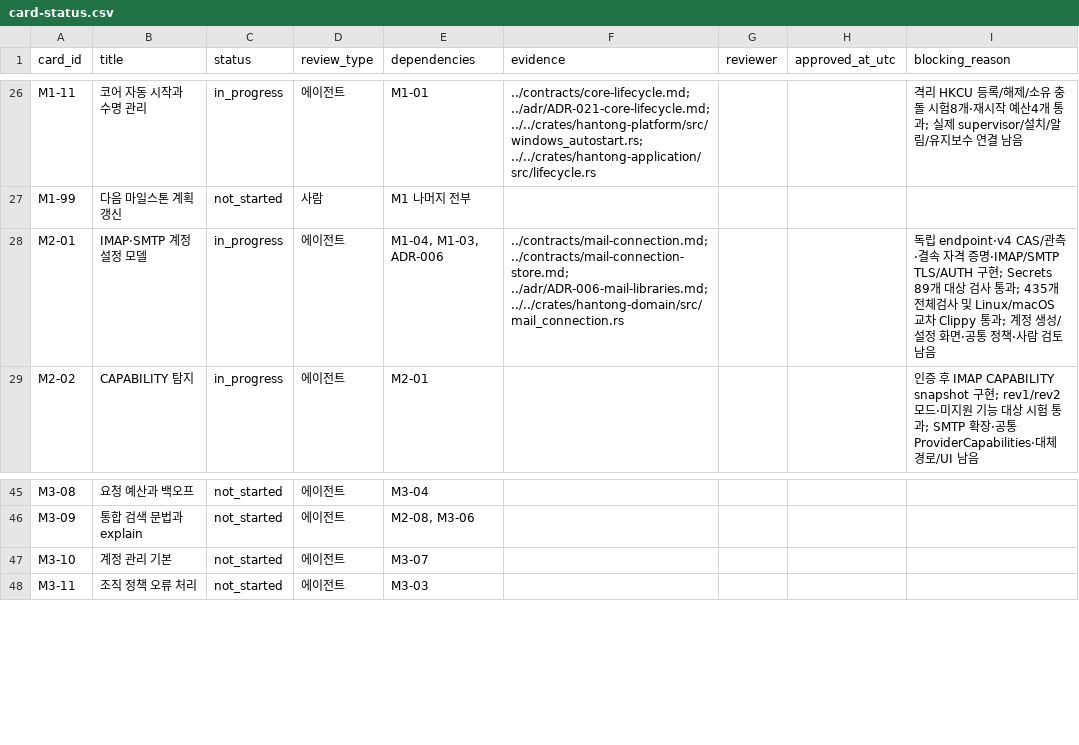
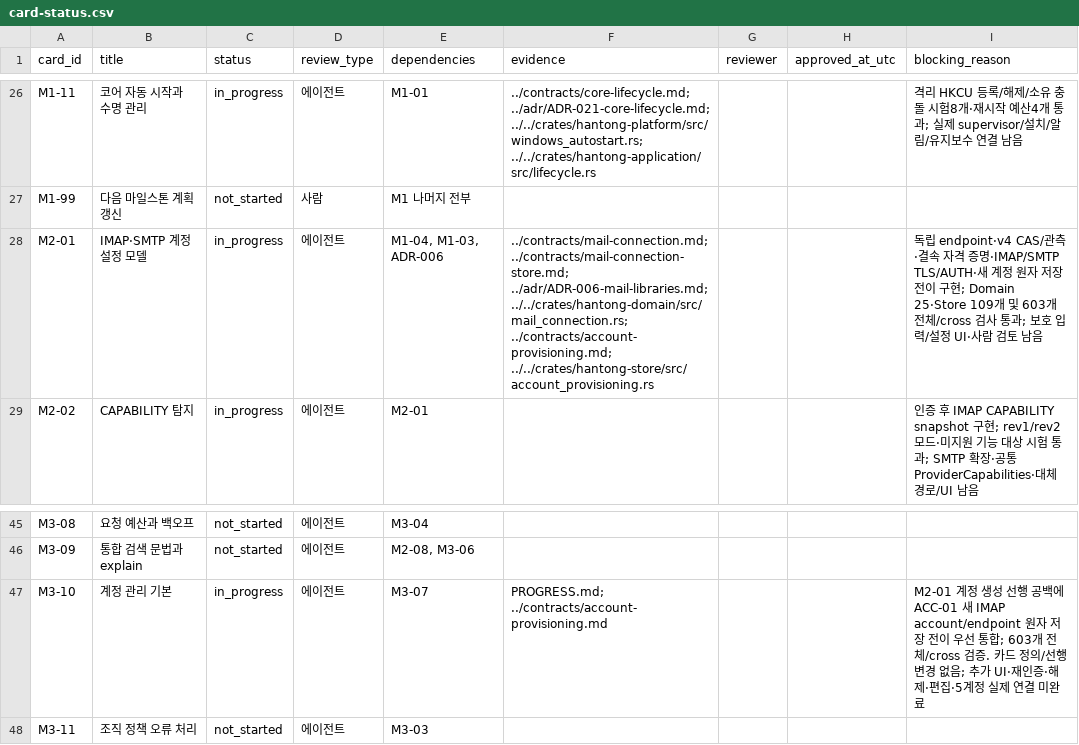
Before and after one commit to tz1012/mail-hantong, a CSV file: docs/latest/card-status.csv, drawn as a sheet; only a part is shown, gaps mark what is left out.

Commit message:
Add atomic IMAP account provisioning and initial probe transitions

```diff
--- a/docs/latest/card-status.csv
+++ b/docs/latest/card-status.csv
@@ -27,3 +27,3 @@ M1-11,코어 자동 시작과 수명 관리,in_progress,에이전트,M1-01,../co
 M1-99,다음 마일스톤 계획 갱신,not_started,사람,M1 나머지 전부,,,,
-M2-01,IMAP·SMTP 계정 설정 모델,in_progress,에이전트,"M1-04, M1-03, ADR-006",../contracts/mail-connection.md; ../contracts/mail-connection-store.md; ../adr/ADR-006-mail-libraries.md; ../../crates/hantong-domain/src/mail_connection.rs,,,독립 endpoint·v4 CAS/관측·결속 자격 증명·IMAP/SMTP TLS/AUTH 구현; Secrets 89개 대상 검사 통과; 435개 전체검사 및 Linux/macOS 교차 Clippy 통과; 계정 생성/설정 화면·공통 정책·사람 검토 남음
+M2-01,IMAP·SMTP 계정 설정 모델,in_progress,에이전트,"M1-04, M1-03, ADR-006",../contracts/mail-connection.md; ../contracts/mail-connection-store.md; ../adr/ADR-006-mail-libraries.md; ../../crates/hantong-domain/src/mail_connection.rs; ../contracts/account-provisioning.md; ../../crates/hantong-store/src/account_provisioning.rs,,,독립 endpoint·v4 CAS/관측·결속 자격 증명·IMAP/SMTP TLS/AUTH·새 계정 원자 저장 전이 구현; Domain 25·Store 109개 및 603개 전체/cross 검사 통과; 보호 입력/설정 UI·사람 검토 남음
 M2-02,CAPABILITY 탐지,in_progress,에이전트,M2-01,,,,인증 후 IMAP CAPABILITY snapshot 구현; rev1/rev2 모드·미지원 기능 대상 시험 통과; SMTP 확장·공통 ProviderCapabilities·대체 경로/UI 남음
@@ -46,3 +46,3 @@ M3-08,요청 예산과 백오프,not_started,에이전트,M3-04,,,,
 M3-09,통합 검색 문법과 explain,not_started,에이전트,"M2-08, M3-06",,,,
-M3-10,계정 관리 기본,not_started,에이전트,M3-07,,,,
+M3-10,계정 관리 기본,in_progress,에이전트,M3-07,PROGRESS.md; ../contracts/account-provisioning.md,,,M2-01 계정 생성 선행 공백에 ACC-01 새 IMAP account/endpoint 원자 저장 전이 우선 통합; 603개 전체/cross 검증. 카드 정의/선행 변경 없음; 추가 UI·재인증·해제·편집·5계정 실제 연결 미완료
 M3-11,조직 정책 오류 처리,not_started,에이전트,M3-03,,,,
```
Also changed, not shown: docs/traceability.csv, 13 other files.
